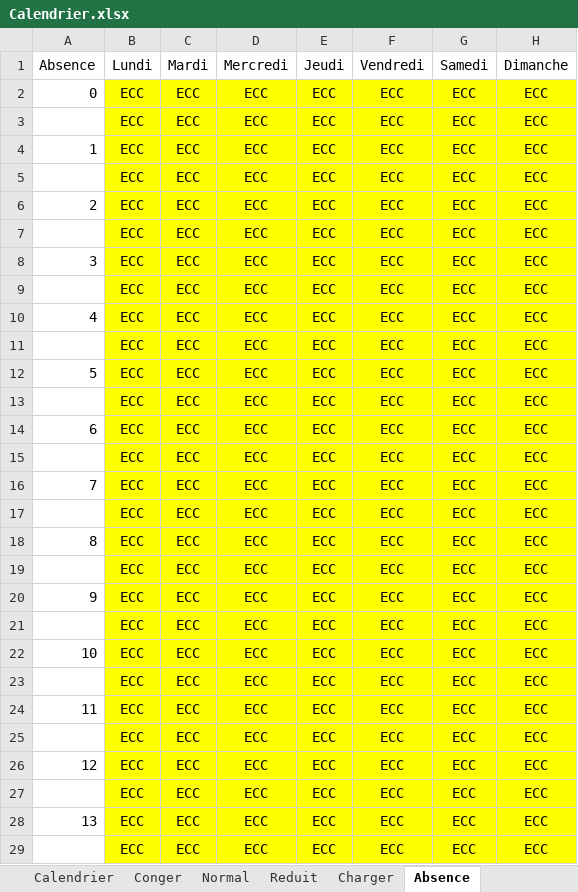
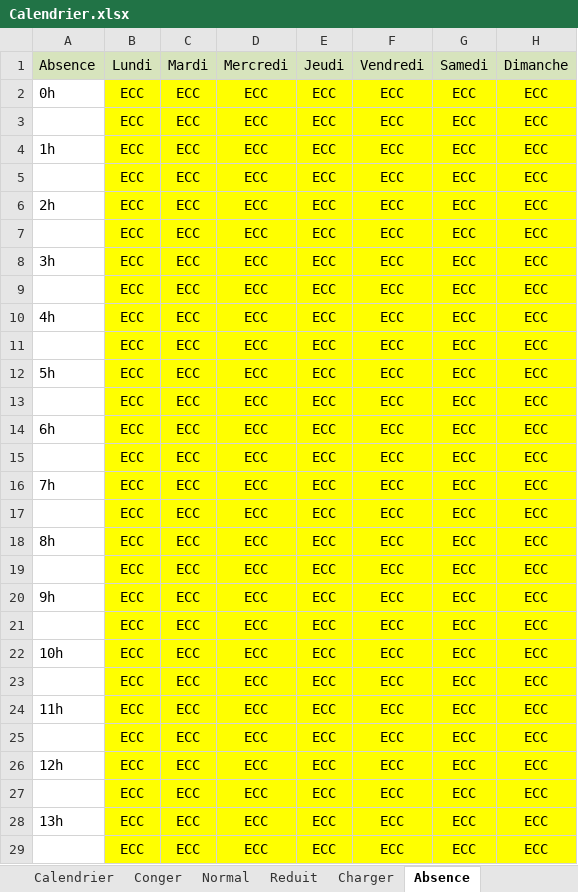
Before and after one commit to jptools/Homidom-Jptools, an Excel workbook: Driver_EPPlus/Calendrier.xlsx, sheet Absence, drawn as a sheet; only a part is shown; values as stored, in another font and other column widths than the file's, no borders; the diff covers the shown part only; the diff names each change by its address in the sheet, - before the commit and + after, or states it on an @@ line.

```diff
--- a/Driver_EPPlus/Calendrier.xlsx (sheet Absence)
+++ b/Driver_EPPlus/Calendrier.xlsx (sheet Absence)
-A1:H1 fill: none
+A1:H1 fill: #D7E4BD
-A2 (Absence): 0
+A2 (Absence): 0h
-A4 (Absence): 1
+A4 (Absence): 1h
-A6 (Absence): 2
+A6 (Absence): 2h
-A8 (Absence): 3
+A8 (Absence): 3h
-A10 (Absence): 4
+A10 (Absence): 4h
-A12 (Absence): 5
+A12 (Absence): 5h
-A14 (Absence): 6
+A14 (Absence): 6h
-A16 (Absence): 7
+A16 (Absence): 7h
-A18 (Absence): 8
+A18 (Absence): 8h
-A20 (Absence): 9
+A20 (Absence): 9h
-A22 (Absence): 10
+A22 (Absence): 10h
-A24 (Absence): 11
+A24 (Absence): 11h
-A26 (Absence): 12
+A26 (Absence): 12h
-A28 (Absence): 13
+A28 (Absence): 13h
```
Also changed, not shown: 11 edited cells elsewhere in this sheet, sheet Charger, sheet Normal, sheet Reduit, sheet Calendrier, sheet Conger, 3 other files.
